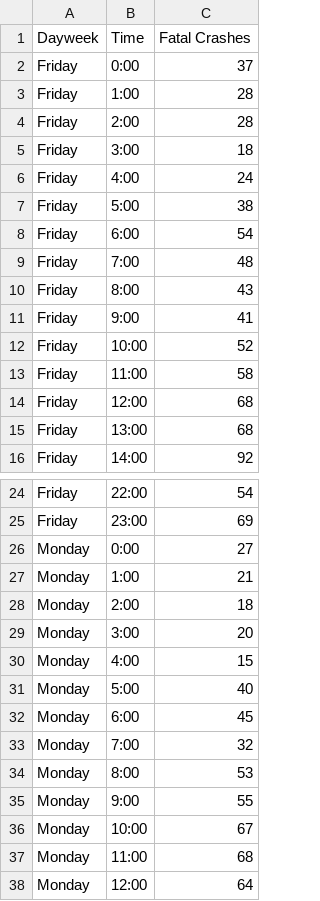
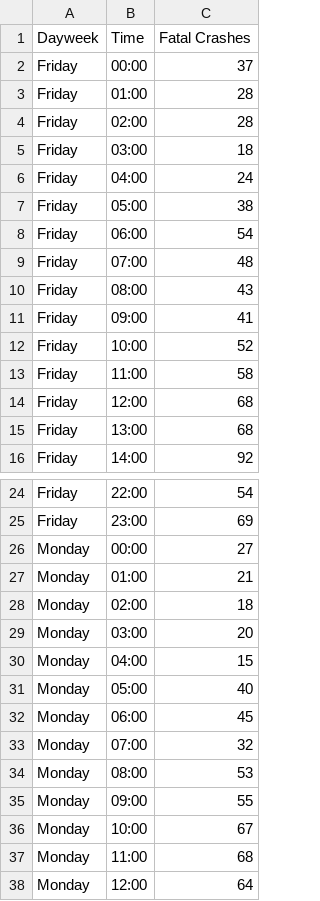
Before and after one commit to ZebraBerry/FIT3179Visualisation2, a CSV file: data/DayTimeFatalCrashes.csv, drawn as a sheet; only a part is shown, gaps mark what is left out; the diff covers the shown part only.

Commit message:
Update DayTimeFatalCrashes.csv

```diff
--- a/data/DayTimeFatalCrashes.csv
+++ b/data/DayTimeFatalCrashes.csv
@@ -1,12 +1,12 @@
 Dayweek,Time,Fatal Crashes
-Friday,0:00,37
-Friday,1:00,28
-Friday,2:00,28
-Friday,3:00,18
-Friday,4:00,24
-Friday,5:00,38
-Friday,6:00,54
-Friday,7:00,48
-Friday,8:00,43
-Friday,9:00,41
+Friday,00:00,37
+Friday,01:00,28
+Friday,02:00,28
+Friday,03:00,18
+Friday,04:00,24
+Friday,05:00,38
+Friday,06:00,54
+Friday,07:00,48
+Friday,08:00,43
+Friday,09:00,41
 Friday,10:00,52
@@ -25,12 +25,12 @@ Friday,22:00,54
 Friday,23:00,69
-Monday,0:00,27
-Monday,1:00,21
-Monday,2:00,18
-Monday,3:00,20
-Monday,4:00,15
-Monday,5:00,40
-Monday,6:00,45
-Monday,7:00,32
-Monday,8:00,53
-Monday,9:00,55
+Monday,00:00,27
+Monday,01:00,21
+Monday,02:00,18
+Monday,03:00,20
+Monday,04:00,15
+Monday,05:00,40
+Monday,06:00,45
+Monday,07:00,32
+Monday,08:00,53
+Monday,09:00,55
 Monday,10:00,67
```
Also changed, not shown: 50 edited cells elsewhere in this file.
